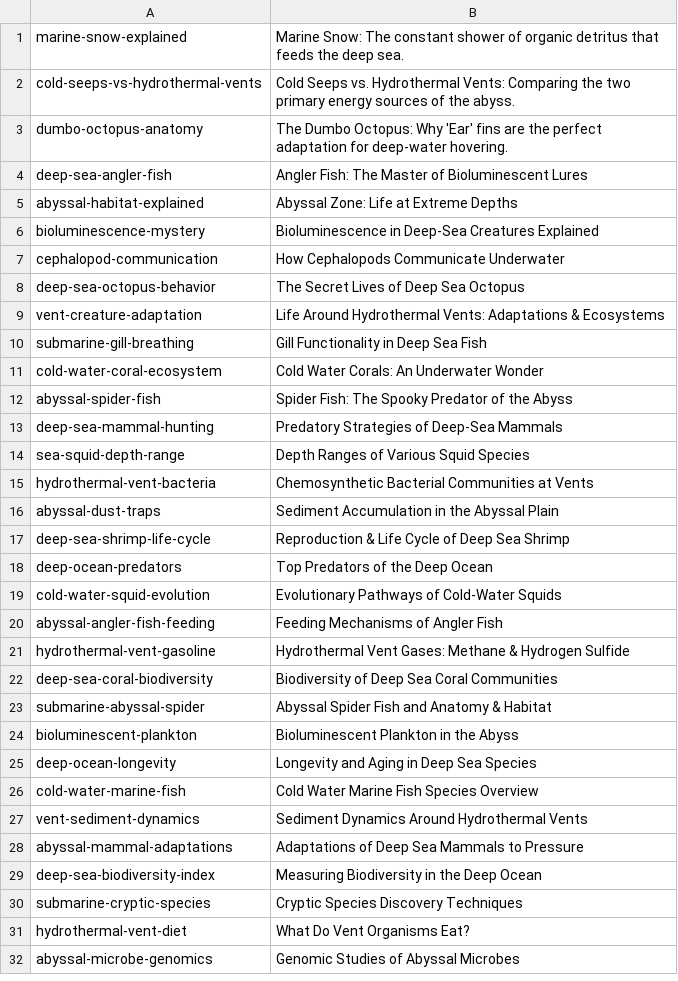
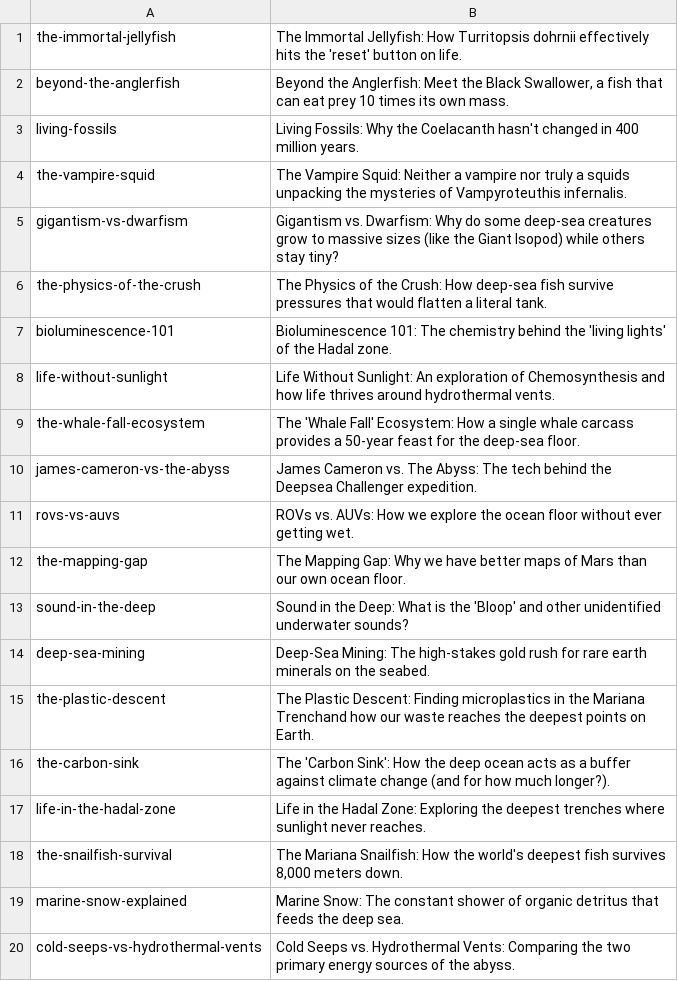
Before and after one commit to DeveshRx/AI-Blog-Workflow, a CSV file: data/topics.csv, drawn as a sheet; only a part is shown; the shorter side is filled out with more unchanged rows; the diff names each change by its address in the sheet, - before the commit and + after, or states it on an @@ line.

```diff
--- a/data/topics.csv
+++ b/data/topics.csv
+row 1: the-immortal-jellyfish | The Immortal Jellyfish: How Turritopsis dohrnii effectively hits the 'reset' button on life.
+row 2: beyond-the-anglerfish | Beyond the Anglerfish: Meet the Black Swallower, a fish that can eat prey 10 times its own mass.
+row 3: living-fossils | Living Fossils: Why the Coelacanth hasn't changed in 400 million years.
+row 4: the-vampire-squid | The Vampire Squid: Neither a vampire nor truly a squids unpacking the mysteries of Vampyroteuthis infernalis.
+row 5: gigantism-vs-dwarfism | Gigantism vs. Dwarfism: Why do some deep-sea creatures grow to massive sizes (like the Giant Isopod) while others stay tiny?
+row 6: the-physics-of-the-crush | The Physics of the Crush: How deep-sea fish survive pressures that would flatten a literal tank.
+row 7: bioluminescence-101 | Bioluminescence 101: The chemistry behind the 'living lights' of the Hadal zone.
+row 8: life-without-sunlight | Life Without Sunlight: An exploration of Chemosynthesis and how life thrives around hydrothermal vents.
+row 9: the-whale-fall-ecosystem | The 'Whale Fall' Ecosystem: How a single whale carcass provides a 50-year feast for the deep-sea floor.
+row 10: james-cameron-vs-the-abyss | James Cameron vs. The Abyss: The tech behind the Deepsea Challenger expedition.
+row 11: rovs-vs-auvs | ROVs vs. AUVs: How we explore the ocean floor without ever getting wet.
+row 12: the-mapping-gap | The Mapping Gap: Why we have better maps of Mars than our own ocean floor.
+row 13: sound-in-the-deep | Sound in the Deep: What is the 'Bloop' and other unidentified underwater sounds?
+row 14: deep-sea-mining | Deep-Sea Mining: The high-stakes gold rush for rare earth minerals on the seabed.
+row 15: the-plastic-descent | The Plastic Descent: Finding microplastics in the Mariana Trenchand how our waste reaches the deepest points on Earth.
+row 16: the-carbon-sink | The 'Carbon Sink': How the deep ocean acts as a buffer against climate change (and for how much longer?).
+row 17: life-in-the-hadal-zone | Life in the Hadal Zone: Exploring the deepest trenches where sunlight never reaches.
+row 18: the-snailfish-survival | The Mariana Snailfish: How the world's deepest fish survives 8,000 meters down.
```
Also changed, not shown: 1 other file.
